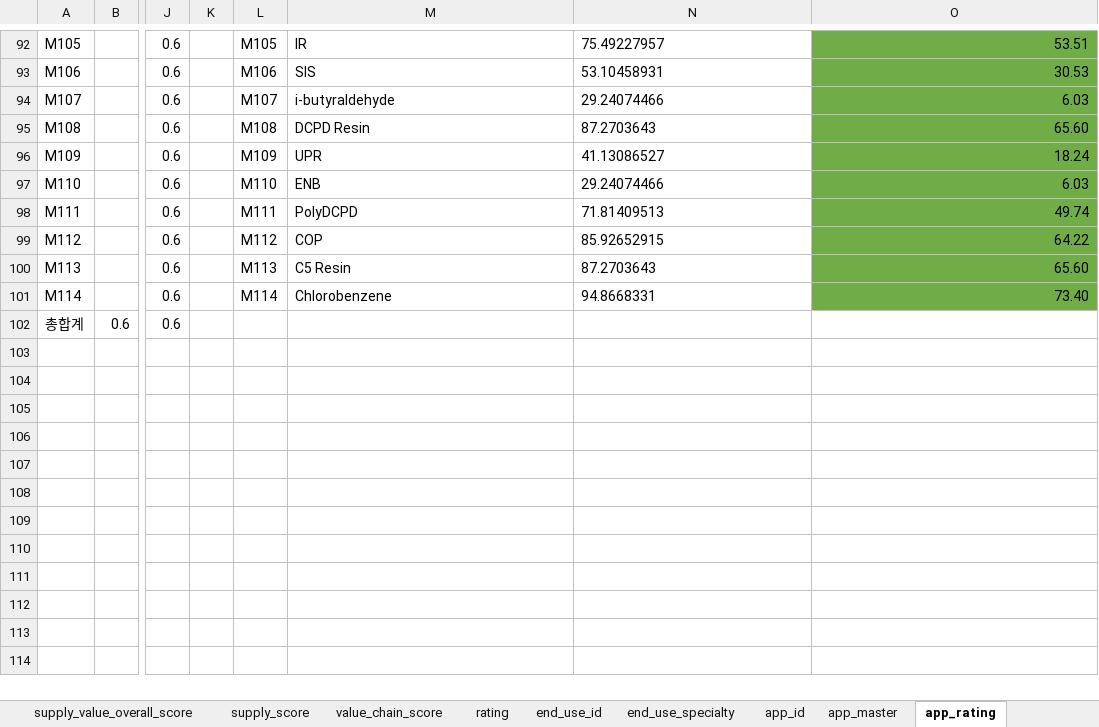
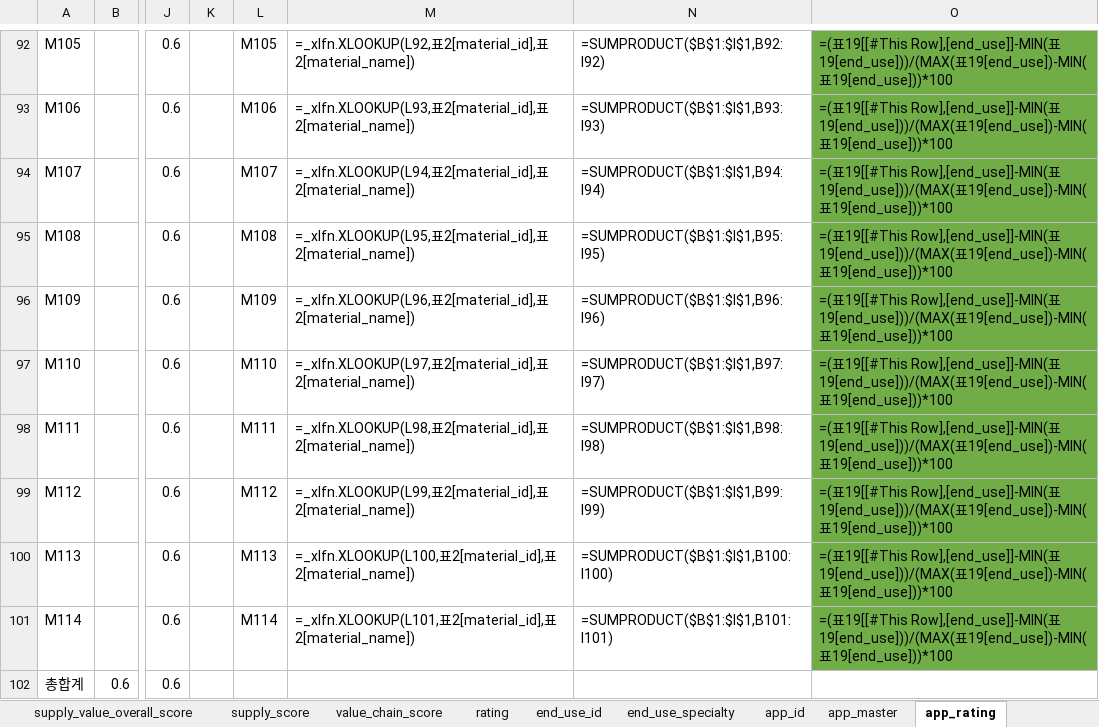
Before and after one commit to hagaren201/petro_db_next, an Excel workbook: data/source/db.xlsx, sheet app_rating, drawn as a sheet; only a part is shown, gaps mark what is left out; values as stored, in another font and other column widths than the file's, no borders; formulas without a stored value are shown as written; table styles not drawn; the diff covers the shown part only; the diff names each change by its address in the sheet, - before the commit and + after, or states it on an @@ line.

```diff
--- a/data/source/db.xlsx (sheet app_rating)
+++ b/data/source/db.xlsx (sheet app_rating)
-M92: IR
+M92: =_xlfn.XLOOKUP(L92,표2[material_id],표2[material_name])
-N92: 75.49227957
+N92: =SUMPRODUCT($B$1:$I$1,B92:I92)
-O92: 53.51
+O92: =(표19[[#This Row],[end_use]]-MIN(표19[end_use]))/(MAX(표19[end_use])-MIN(표19[end_use]))*100
-M93: SIS
+M93: =_xlfn.XLOOKUP(L93,표2[material_id],표2[material_name])
-N93: 53.10458931
+N93: =SUMPRODUCT($B$1:$I$1,B93:I93)
-O93: 30.53
+O93: =(표19[[#This Row],[end_use]]-MIN(표19[end_use]))/(MAX(표19[end_use])-MIN(표19[end_use]))*100
-M94: i-butyraldehyde
+M94: =_xlfn.XLOOKUP(L94,표2[material_id],표2[material_name])
-N94: 29.24074466
+N94: =SUMPRODUCT($B$1:$I$1,B94:I94)
-O94: 6.03
+O94: =(표19[[#This Row],[end_use]]-MIN(표19[end_use]))/(MAX(표19[end_use])-MIN(표19[end_use]))*100
-M95: DCPD Resin
+M95: =_xlfn.XLOOKUP(L95,표2[material_id],표2[material_name])
-N95: 87.2703643
+N95: =SUMPRODUCT($B$1:$I$1,B95:I95)
-O95: 65.60
+O95: =(표19[[#This Row],[end_use]]-MIN(표19[end_use]))/(MAX(표19[end_use])-MIN(표19[end_use]))*100
-M96: UPR
+M96: =_xlfn.XLOOKUP(L96,표2[material_id],표2[material_name])
-N96: 41.13086527
+N96: =SUMPRODUCT($B$1:$I$1,B96:I96)
-O96: 18.24
+O96: =(표19[[#This Row],[end_use]]-MIN(표19[end_use]))/(MAX(표19[end_use])-MIN(표19[end_use]))*100
-M97: ENB
+M97: =_xlfn.XLOOKUP(L97,표2[material_id],표2[material_name])
-N97: 29.24074466
+N97: =SUMPRODUCT($B$1:$I$1,B97:I97)
-O97: 6.03
+O97: =(표19[[#This Row],[end_use]]-MIN(표19[end_use]))/(MAX(표19[end_use])-MIN(표19[end_use]))*100
-M98: PolyDCPD
+M98: =_xlfn.XLOOKUP(L98,표2[material_id],표2[material_name])
-N98: 71.81409513
+N98: =SUMPRODUCT($B$1:$I$1,B98:I98)
-O98: 49.74
+O98: =(표19[[#This Row],[end_use]]-MIN(표19[end_use]))/(MAX(표19[end_use])-MIN(표19[end_use]))*100
-M99: COP
+M99: =_xlfn.XLOOKUP(L99,표2[material_id],표2[material_name])
-N99: 85.92652915
+N99: =SUMPRODUCT($B$1:$I$1,B99:I99)
-O99: 64.22
+O99: =(표19[[#This Row],[end_use]]-MIN(표19[end_use]))/(MAX(표19[end_use])-MIN(표19[end_use]))*100
-M100: C5 Resin
+M100: =_xlfn.XLOOKUP(L100,표2[material_id],표2[material_name])
-N100: 87.2703643
+N100: =SUMPRODUCT($B$1:$I$1,B100:I100)
-O100: 65.60
+O100: =(표19[[#This Row],[end_use]]-MIN(표19[end_use]))/(MAX(표19[end_use])-MIN(표19[end_use]))*100
-M101: Chlorobenzene
+M101: =_xlfn.XLOOKUP(L101,표2[material_id],표2[material_name])
-N101: 94.8668331
+N101: =SUMPRODUCT($B$1:$I$1,B101:I101)
-O101: 73.40
+O101: =(표19[[#This Row],[end_use]]-MIN(표19[end_use]))/(MAX(표19[end_use])-MIN(표19[end_use]))*100
```
Also changed, not shown: 1 added row, 1 removed row and 261 edited cells elsewhere in this sheet, sheet app_master, sheet material_supplier_link, sheet end_use_specialty, sheet group_master, sheet material_master, sheet value_chain_score, 3 more sheets, 8 other files.
